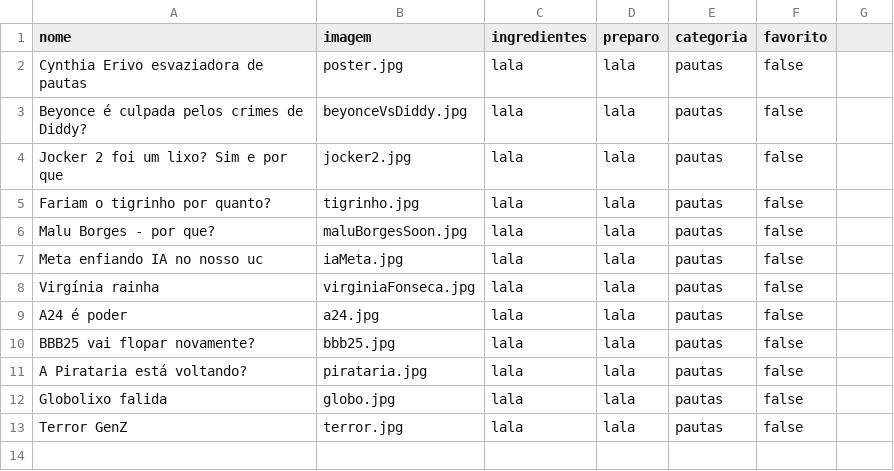
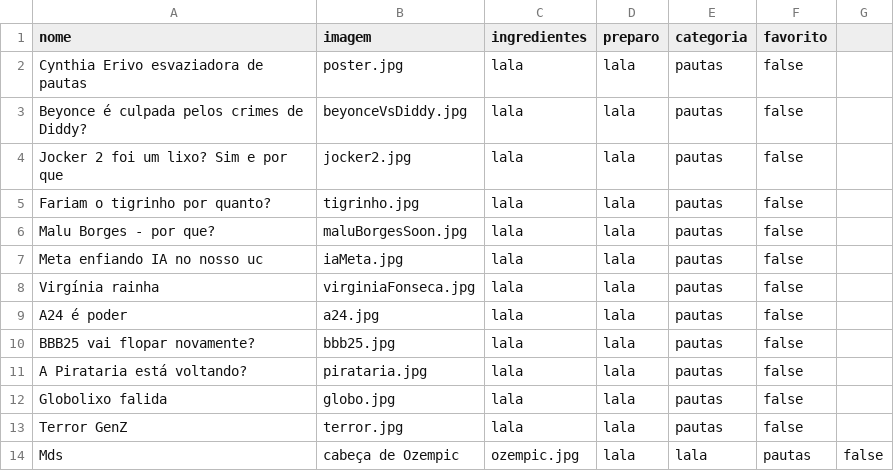
Before and after one commit to Shahdaddana/pautasPodcast, a CSV file: pautas.csv, drawn as a sheet; the diff names each change by its address in the sheet, - before the commit and + after, or states it on an @@ line.

Commit message:
Update pautas.csv

```diff
--- a/pautas.csv
+++ b/pautas.csv
+row 14: Mds | cabeça de Ozempic | ozempic.jpg | lala | lala | pautas | false
```
